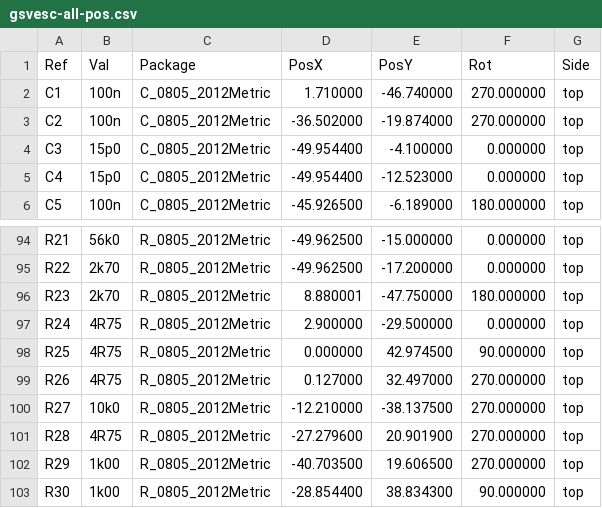
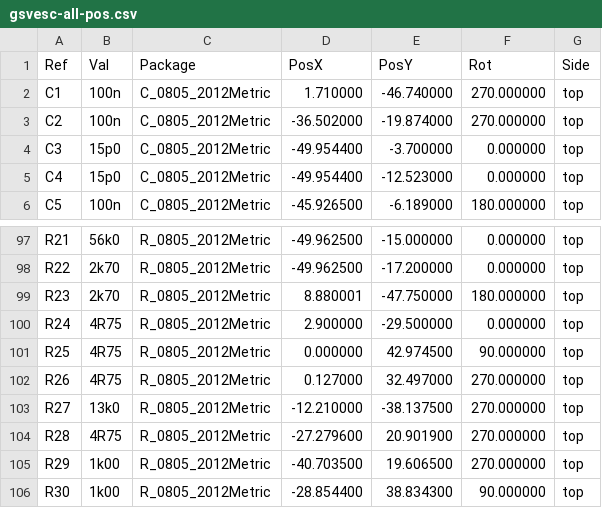
Before and after one commit to CTSchorsch/gesc, a CSV file: gerber/gsvesc-all-pos.csv, drawn as a sheet; only a part is shown, gaps mark what is left out; the diff covers the shown part only.

```diff
--- a/gerber/gsvesc-all-pos.csv
+++ b/gerber/gsvesc-all-pos.csv
@@ -3,3 +3,3 @@ Ref,Val,Package,PosX,PosY,Rot,Side
 "C2","100n","C_0805_2012Metric",-36.502000,-19.874000,270.000000,top
-"C3","15p0","C_0805_2012Metric",-49.954400,-4.100000,0.000000,top
+"C3","15p0","C_0805_2012Metric",-49.954400,-3.700000,0.000000,top
 "C4","15p0","C_0805_2012Metric",-49.954400,-12.523000,0.000000,top
@@ -99,3 +102,3 @@ Ref,Val,Package,PosX,PosY,Rot,Side
 "R26","4R75","R_0805_2012Metric",0.127000,32.497000,270.000000,top
-"R27","10k0","R_0805_2012Metric",-12.210000,-38.137500,270.000000,top
+"R27","13k0","R_0805_2012Metric",-12.210000,-38.137500,270.000000,top
 "R28","4R75","R_0805_2012Metric",-27.279600,20.901900,270.000000,top
```
Also changed, not shown: 5 added rows, 1 removed row and 5 edited cells elsewhere in this file, gsvesc.csv, 27 other files.
